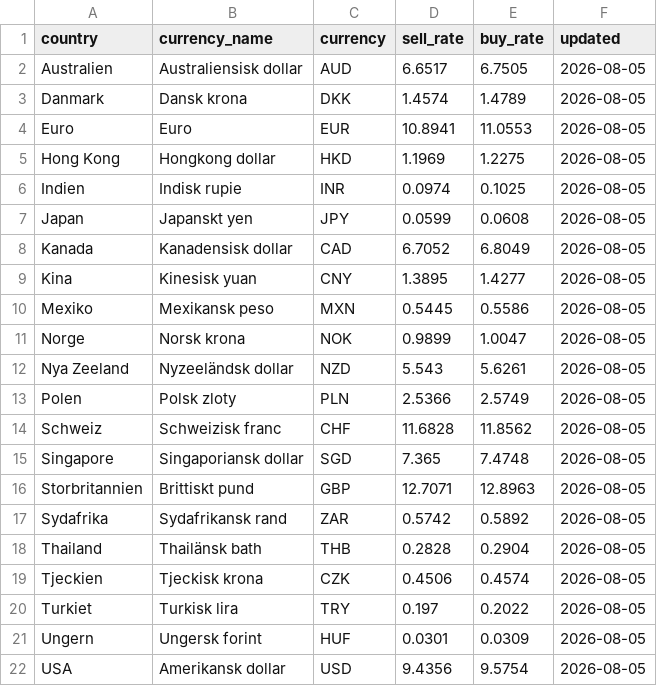
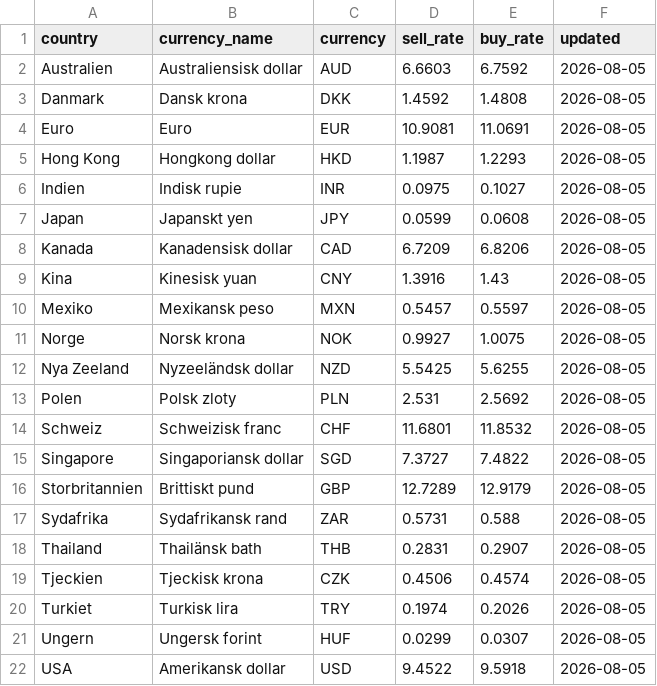
Before and after one commit to dapema01/FxScraper, a CSV file: output/swedbank_private_rates_2026-08-05.csv, drawn as a sheet.

```diff
--- a/output/swedbank_private_rates_2026-08-05.csv
+++ b/output/swedbank_private_rates_2026-08-05.csv
@@ -1,22 +1,22 @@
 country,currency_name,currency,sell_rate,buy_rate,updated
-Australien,Australiensisk dollar,AUD,6.6517,6.7505,2026-08-05
-Danmark,Dansk krona,DKK,1.4574,1.4789,2026-08-05
-Euro,Euro,EUR,10.8941,11.0553,2026-08-05
-Hong Kong,Hongkong dollar,HKD,1.1969,1.2275,2026-08-05
-Indien,Indisk rupie,INR,0.0974,0.1025,2026-08-05
+Australien,Australiensisk dollar,AUD,6.6603,6.7592,2026-08-05
+Danmark,Dansk krona,DKK,1.4592,1.4808,2026-08-05
+Euro,Euro,EUR,10.9081,11.0691,2026-08-05
+Hong Kong,Hongkong dollar,HKD,1.1987,1.2293,2026-08-05
+Indien,Indisk rupie,INR,0.0975,0.1027,2026-08-05
 Japan,Japanskt yen,JPY,0.0599,0.0608,2026-08-05
-Kanada,Kanadensisk dollar,CAD,6.7052,6.8049,2026-08-05
-Kina,Kinesisk yuan,CNY,1.3895,1.4277,2026-08-05
-Mexiko,Mexikansk peso,MXN,0.5445,0.5586,2026-08-05
-Norge,Norsk krona,NOK,0.9899,1.0047,2026-08-05
-Nya Zeeland,Nyzeeländsk dollar,NZD,5.543,5.6261,2026-08-05
-Polen,Polsk zloty,PLN,2.5366,2.5749,2026-08-05
-Schweiz,Schweizisk franc,CHF,11.6828,11.8562,2026-08-05
-Singapore,Singaporiansk dollar,SGD,7.365,7.4748,2026-08-05
-Storbritannien,Brittiskt pund,GBP,12.7071,12.8963,2026-08-05
-Sydafrika,Sydafrikansk rand,ZAR,0.5742,0.5892,2026-08-05
-Thailand,Thailänsk bath,THB,0.2828,0.2904,2026-08-05
+Kanada,Kanadensisk dollar,CAD,6.7209,6.8206,2026-08-05
+Kina,Kinesisk yuan,CNY,1.3916,1.43,2026-08-05
+Mexiko,Mexikansk peso,MXN,0.5457,0.5597,2026-08-05
+Norge,Norsk krona,NOK,0.9927,1.0075,2026-08-05
+Nya Zeeland,Nyzeeländsk dollar,NZD,5.5425,5.6255,2026-08-05
+Polen,Polsk zloty,PLN,2.531,2.5692,2026-08-05
+Schweiz,Schweizisk franc,CHF,11.6801,11.8532,2026-08-05
+Singapore,Singaporiansk dollar,SGD,7.3727,7.4822,2026-08-05
+Storbritannien,Brittiskt pund,GBP,12.7289,12.9179,2026-08-05
+Sydafrika,Sydafrikansk rand,ZAR,0.5731,0.588,2026-08-05
+Thailand,Thailänsk bath,THB,0.2831,0.2907,2026-08-05
 Tjeckien,Tjeckisk krona,CZK,0.4506,0.4574,2026-08-05
-Turkiet,Turkisk lira,TRY,0.197,0.2022,2026-08-05
-Ungern,Ungersk forint,HUF,0.0301,0.0309,2026-08-05
-USA,Amerikansk dollar,USD,9.4356,9.5754,2026-08-05
+Turkiet,Turkisk lira,TRY,0.1974,0.2026,2026-08-05
+Ungern,Ungersk forint,HUF,0.0299,0.0307,2026-08-05
+USA,Amerikansk dollar,USD,9.4522,9.5918,2026-08-05
```
Also changed, not shown: output/handelsbanken_rates_2026-08-05.csv, output/swedbank_rates_2026-08-05.csv, 2 other files.
